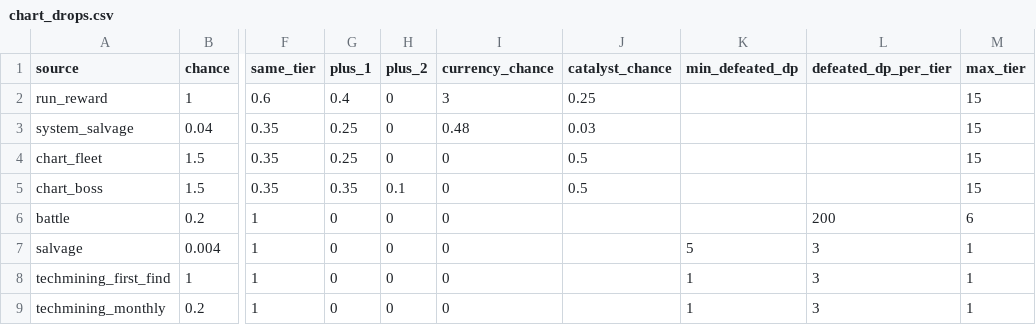
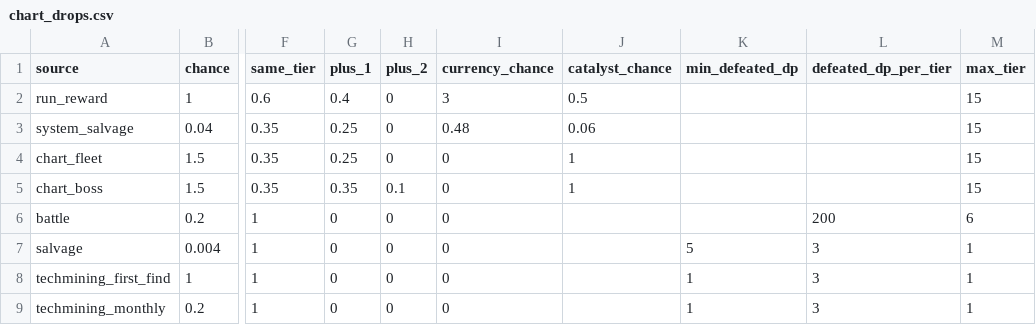
Before and after one commit to ExiledPortals/ExiledSector, a CSV file: data/config/exiledSector/chart_drops.csv, drawn as a sheet; only a part is shown, gaps mark what is left out; the diff names each change by its address in the sheet, - before the commit and + after, or states it on an @@ line.

```diff
--- a/data/config/exiledSector/chart_drops.csv
+++ b/data/config/exiledSector/chart_drops.csv
-J2 (catalyst_chance): 0.25
+J2 (catalyst_chance): 0.5
-J3 (catalyst_chance): 0.03
+J3 (catalyst_chance): 0.06
-J4:J5 (catalyst_chance): 0.5
+J4:J5 (catalyst_chance): 1
```
